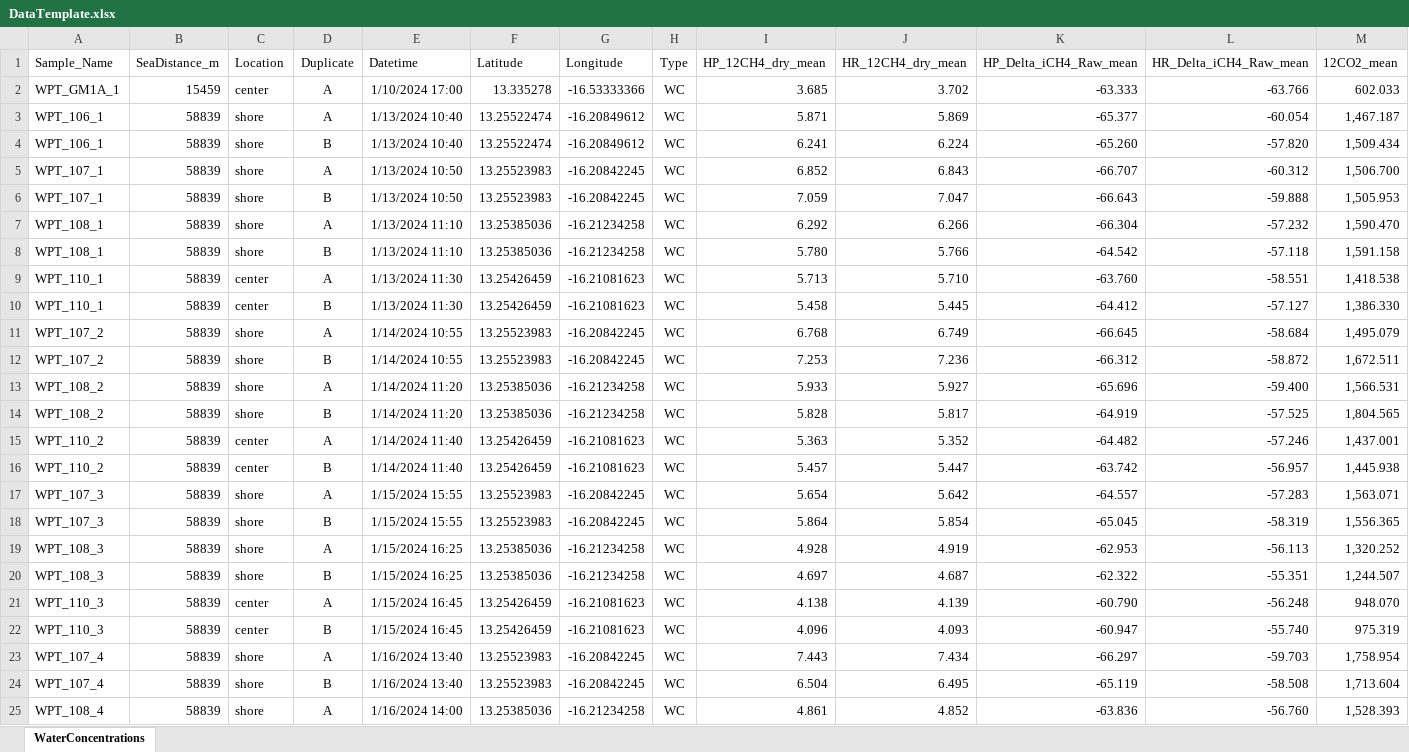
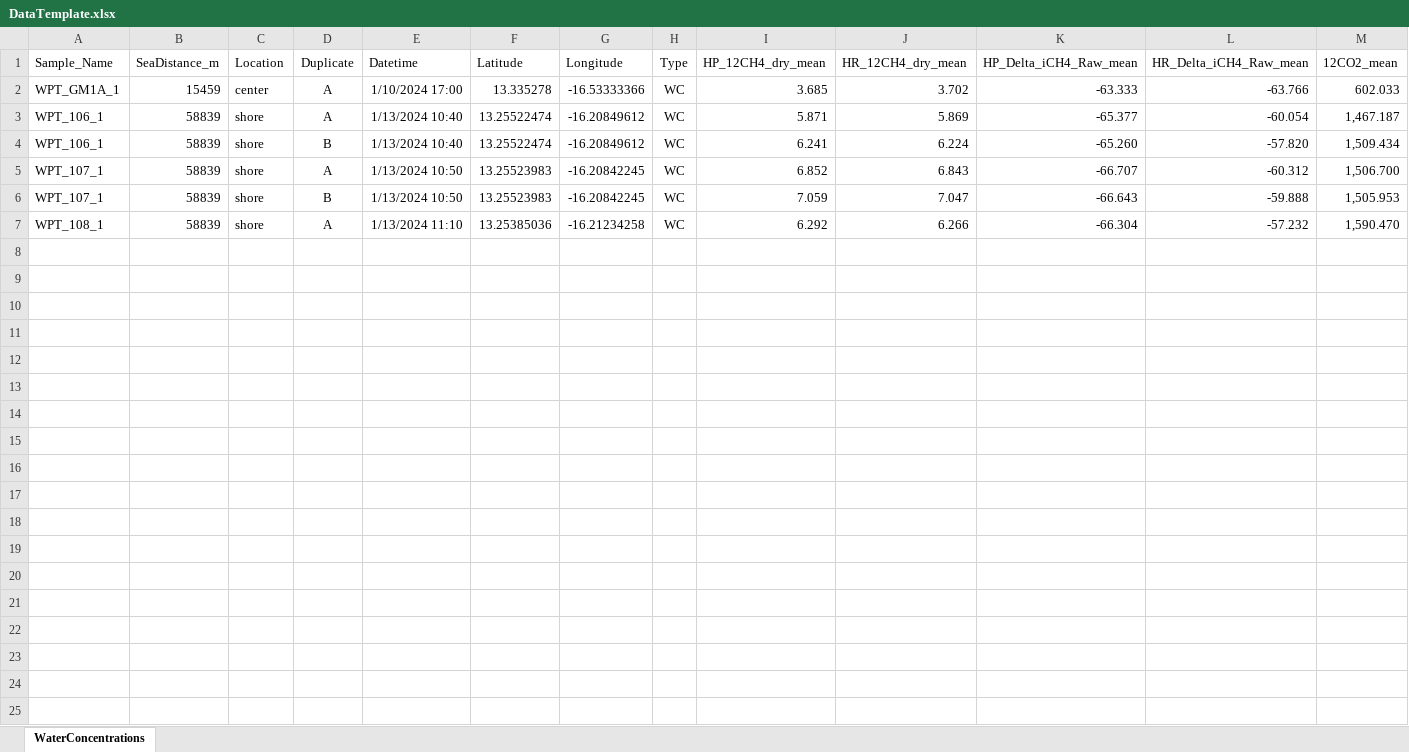
Before and after one commit to ceordonez/pyheadspace, an Excel workbook: template/DataTemplate.xlsx, sheet WaterConcentrations, drawn as a sheet; only a part is shown; values as stored, in another font and other column widths than the file's, no borders; charts and pictures not drawn; rows hold the shown columns only; the diff covers the shown part only; the diff names each change by its address in the sheet, - before the commit and + after, or states it on an @@ line.

```diff
--- a/template/DataTemplate.xlsx (sheet WaterConcentrations)
+++ b/template/DataTemplate.xlsx (sheet WaterConcentrations)
-row 8: WPT_108_1 | 58839 | shore | B | 1/13/2024 11:10 | 13.25385036 | -16.21234258 | WC | 5.780 | 5.766 | -64.542 | -57.118 | 1,591.158
-row 9: WPT_110_1 | 58839 | center | A | 1/13/2024 11:30 | 13.25426459 | -16.21081623 | WC | 5.713 | 5.710 | -63.760 | -58.551 | 1,418.538
-row 10: WPT_110_1 | 58839 | center | B | 1/13/2024 11:30 | 13.25426459 | -16.21081623 | WC | 5.458 | 5.445 | -64.412 | -57.127 | 1,386.330
-row 11: WPT_107_2 | 58839 | shore | A | 1/14/2024 10:55 | 13.25523983 | -16.20842245 | WC | 6.768 | 6.749 | -66.645 | -58.684 | 1,495.079
-row 12: WPT_107_2 | 58839 | shore | B | 1/14/2024 10:55 | 13.25523983 | -16.20842245 | WC | 7.253 | 7.236 | -66.312 | -58.872 | 1,672.511
-row 13: WPT_108_2 | 58839 | shore | A | 1/14/2024 11:20 | 13.25385036 | -16.21234258 | WC | 5.933 | 5.927 | -65.696 | -59.400 | 1,566.531
-row 14: WPT_108_2 | 58839 | shore | B | 1/14/2024 11:20 | 13.25385036 | -16.21234258 | WC | 5.828 | 5.817 | -64.919 | -57.525 | 1,804.565
-row 15: WPT_110_2 | 58839 | center | A | 1/14/2024 11:40 | 13.25426459 | -16.21081623 | WC | 5.363 | 5.352 | -64.482 | -57.246 | 1,437.001
-row 16: WPT_110_2 | 58839 | center | B | 1/14/2024 11:40 | 13.25426459 | -16.21081623 | WC | 5.457 | 5.447 | -63.742 | -56.957 | 1,445.938
-row 17: WPT_107_3 | 58839 | shore | A | 1/15/2024 15:55 | 13.25523983 | -16.20842245 | WC | 5.654 | 5.642 | -64.557 | -57.283 | 1,563.071
-row 18: WPT_107_3 | 58839 | shore | B | 1/15/2024 15:55 | 13.25523983 | -16.20842245 | WC | 5.864 | 5.854 | -65.045 | -58.319 | 1,556.365
-row 19: WPT_108_3 | 58839 | shore | A | 1/15/2024 16:25 | 13.25385036 | -16.21234258 | WC | 4.928 | 4.919 | -62.953 | -56.113 | 1,320.252
-row 20: WPT_108_3 | 58839 | shore | B | 1/15/2024 16:25 | 13.25385036 | -16.21234258 | WC | 4.697 | 4.687 | -62.322 | -55.351 | 1,244.507
-row 21: WPT_110_3 | 58839 | center | A | 1/15/2024 16:45 | 13.25426459 | -16.21081623 | WC | 4.138 | 4.139 | -60.790 | -56.248 | 948.070
-row 22: WPT_110_3 | 58839 | center | B | 1/15/2024 16:45 | 13.25426459 | -16.21081623 | WC | 4.096 | 4.093 | -60.947 | -55.740 | 975.319
-row 23: WPT_107_4 | 58839 | shore | A | 1/16/2024 13:40 | 13.25523983 | -16.20842245 | WC | 7.443 | 7.434 | -66.297 | -59.703 | 1,758.954
-row 24: WPT_107_4 | 58839 | shore | B | 1/16/2024 13:40 | 13.25523983 | -16.20842245 | WC | 6.504 | 6.495 | -65.119 | -58.508 | 1,713.604
-row 25: WPT_108_4 | 58839 | shore | A | 1/16/2024 14:00 | 13.25385036 | -16.21234258 | WC | 4.861 | 4.852 | -63.836 | -56.760 | 1,528.393
```
Also changed, not shown: 17 removed rows elsewhere in this sheet, results/Test.xlsx, 4 other files.
